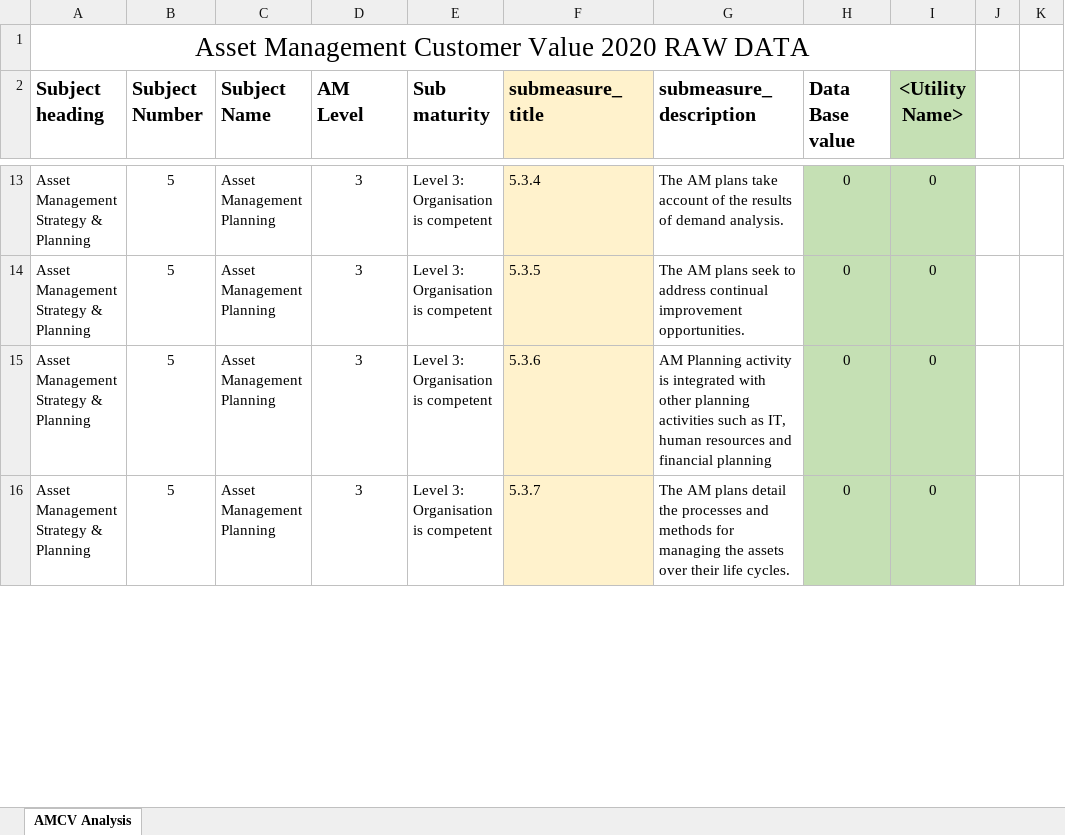
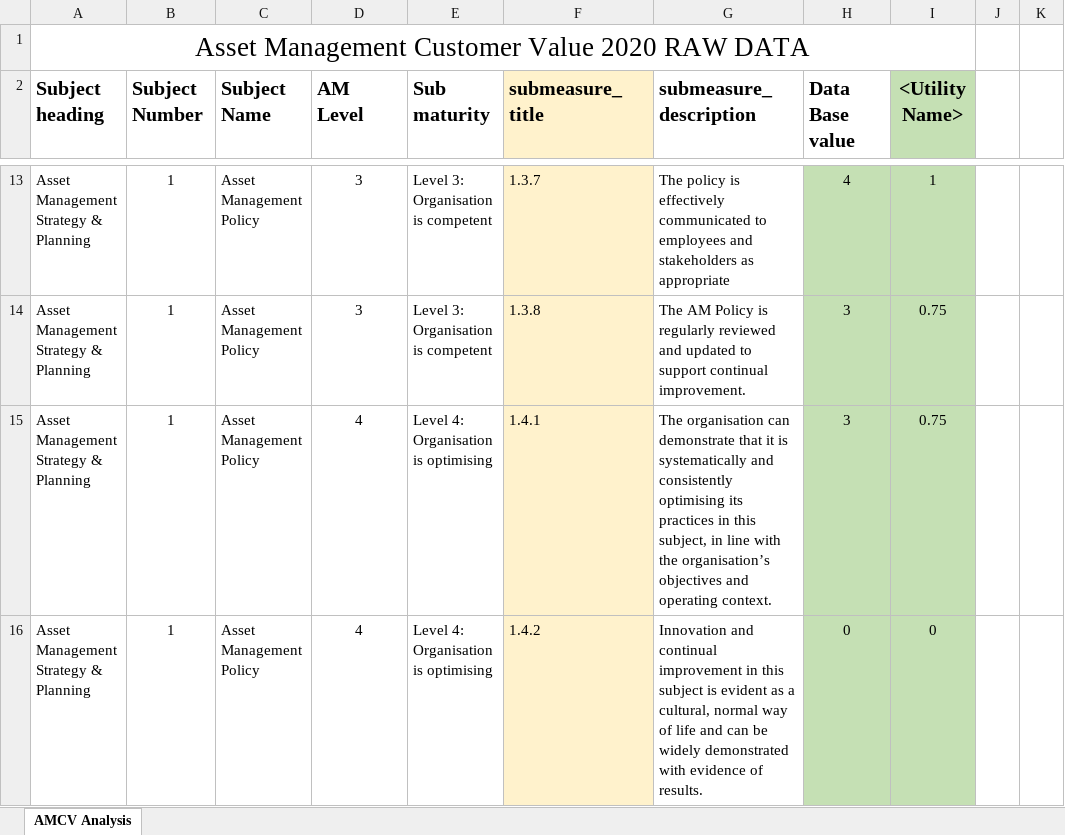
Before and after one commit to Radhika-Envision/Upmark, an Excel workbook: src/app/client/report/Asset Management Customer Value 2020 Template.xlsx, sheet AMCV Analysis, drawn as a sheet; only a part is shown, gaps mark what is left out; values as stored, in another font and other column widths than the file's, no borders; charts and pictures not drawn; the diff covers the shown part only; the diff names each change by its address in the sheet, - before the commit and + after, or states it on an @@ line.

```diff
--- a/src/app/client/report/Asset Management Customer Value 2020 Template.xlsx (sheet AMCV Analysis)
+++ b/src/app/client/report/Asset Management Customer Value 2020 Template.xlsx (sheet AMCV Analysis)
-B13:B16 (Subject Number): 5
+B13:B16 (Subject Number): 1
-C13:C16 (Subject Name): Asset Management Planning
+C13:C16 (Subject Name): Asset Management Policy
-F13 (submeasure_title): 5.3.4
+F13 (submeasure_title): 1.3.7
-G13 (submeasure_description): The AM plans take account of the results of demand analysis.
+G13 (submeasure_description): The policy is effectively communicated to employees and stakeholders as appropriate
-H13 (Data Base value): 0
+H13 (Data Base value): 4
-I13 (<Utility Name>): 0
+I13 (<Utility Name>): 1
-F14 (submeasure_title): 5.3.5
+F14 (submeasure_title): 1.3.8
-G14 (submeasure_description): The AM plans seek to address continual improvement opportunities.
+G14 (submeasure_description): The AM Policy is regularly reviewed and updated to support continual improvement.
-H14:H15 (Data Base value): 0
+H14:H15 (Data Base value): 3
-I14:I15 (<Utility Name>): 0
+I14:I15 (<Utility Name>): 0.75
-D15:D16 (AM Level): 3
+D15:D16 (AM Level): 4
-E15:E16 (Sub maturity): Level 3: Organisation is competent
+E15:E16 (Sub maturity): Level 4: Organisation is optimising
-F15 (submeasure_title): 5.3.6
+F15 (submeasure_title): 1.4.1
-G15 (submeasure_description): AM Planning activity is integrated with other planning activities such as IT, human resources and financial planning
+G15 (submeasure_description): The organisation can demonstrate that it is systematically and consistently optimising its practices in this subject, in line with the organisation’s objectives and operating context.
-F16 (submeasure_title): 5.3.7
+F16 (submeasure_title): 1.4.2
-G16 (submeasure_description): The AM plans detail the processes and methods for managing the assets over their life cycles.
+G16 (submeasure_description): Innovation and continual improvement in this subject is evident as a cultural, normal way of life and can be widely demonstrated with evidence of results.
```
Also changed, not shown: 27 added rows, 27 removed rows, 290 moved rows, 203 edited cells and cell formats elsewhere in this sheet, formulas that keep their value, charts or pictures.
